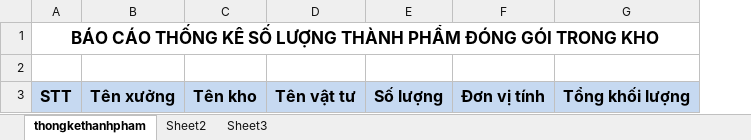
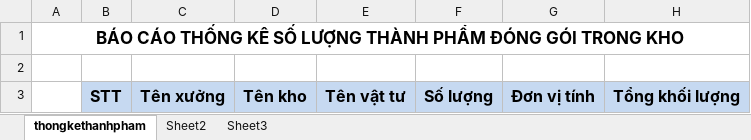
Before and after one commit to thirubic/htx_camxuan, an Excel workbook: API/API_TPL/Templates/Baocaothanhpham.xlsx, sheet thongkethanhpham, drawn as a sheet; values as stored, in another font and other column widths than the file's, no borders; the diff names each change by its address in the sheet, - before the commit and + after, or states it on an @@ line.

```diff
--- a/API/API_TPL/Templates/Baocaothanhpham.xlsx (sheet thongkethanhpham)
+++ b/API/API_TPL/Templates/Baocaothanhpham.xlsx (sheet thongkethanhpham)
+column B, row 3: STT
-A3: STT
+A3: (empty)
-A3 fill: #C6D9F1
+A3 fill: none
```
Also changed, not shown: 1 other file.
